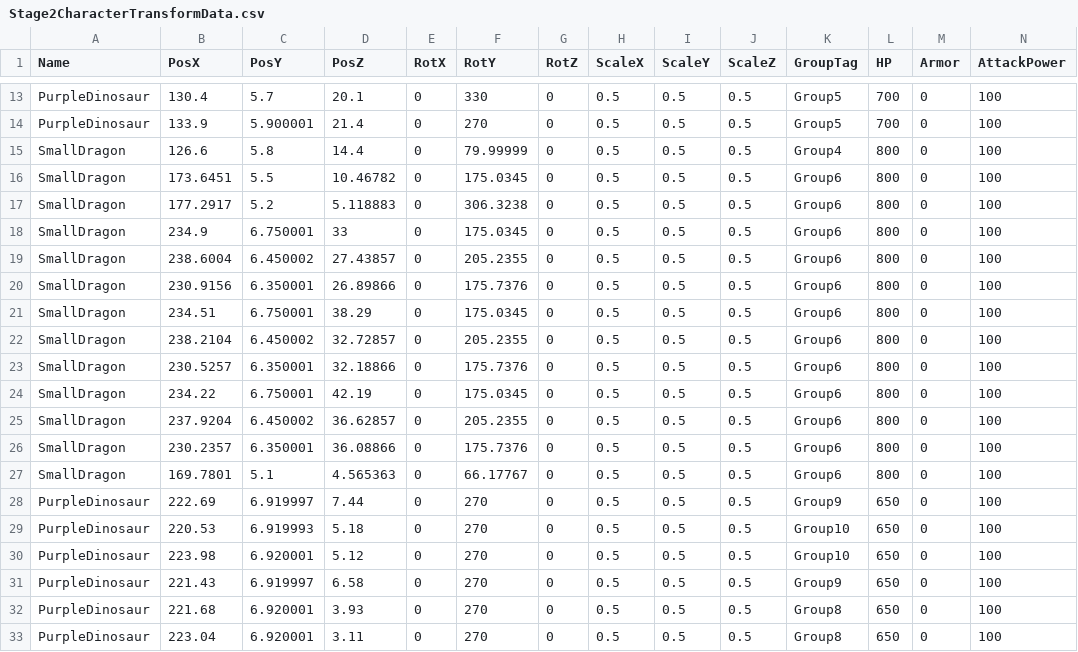
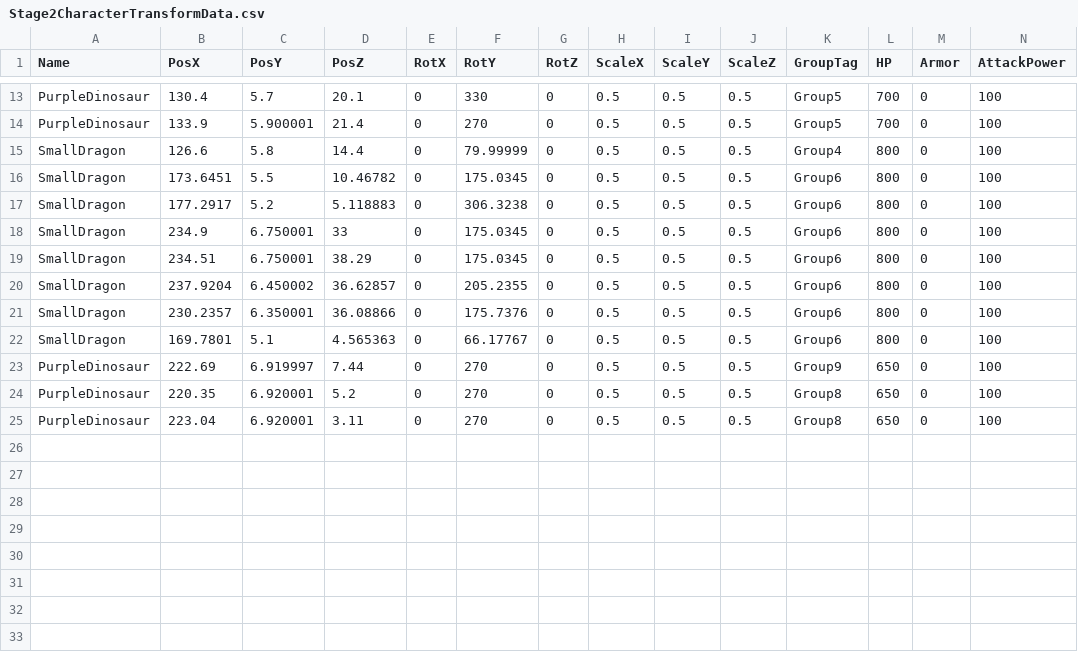
Before and after one commit to lovecap7/Summer2_ChangeCollidable, a CSV file: project/Summer2/Data/CSV/Stage2/Stage2CharacterTransformData.csv, drawn as a sheet; only a part is shown, gaps mark what is left out; removed rows and columns are numbered as before the commit, all else as after; rows hold the shown columns only; the diff names each change by its address in the sheet, - before the commit and + after, or states it on an @@ line.

```diff
--- a/project/Summer2/Data/CSV/Stage2/Stage2CharacterTransformData.csv
+++ b/project/Summer2/Data/CSV/Stage2/Stage2CharacterTransformData.csv
-row 19: SmallDragon | 238.6004 | 6.450002 | 27.43857 | 0 | 205.2355 | 0 | 0.5 | 0.5 | 0.5 | Group6 | 800 | 0 | 100
-row 20: SmallDragon | 230.9156 | 6.350001 | 26.89866 | 0 | 175.7376 | 0 | 0.5 | 0.5 | 0.5 | Group6 | 800 | 0 | 100
-row 22: SmallDragon | 238.2104 | 6.450002 | 32.72857 | 0 | 205.2355 | 0 | 0.5 | 0.5 | 0.5 | Group6 | 800 | 0 | 100
-row 23: SmallDragon | 230.5257 | 6.350001 | 32.18866 | 0 | 175.7376 | 0 | 0.5 | 0.5 | 0.5 | Group6 | 800 | 0 | 100
-row 24: SmallDragon | 234.22 | 6.750001 | 42.19 | 0 | 175.0345 | 0 | 0.5 | 0.5 | 0.5 | Group6 | 800 | 0 | 100
-row 29: PurpleDinosaur | 220.53 | 6.919993 | 5.18 | 0 | 270 | 0 | 0.5 | 0.5 | 0.5 | Group10 | 650 | 0 | 100
-row 30: PurpleDinosaur | 223.98 | 6.920001 | 5.12 | 0 | 270 | 0 | 0.5 | 0.5 | 0.5 | Group10 | 650 | 0 | 100
-row 31: PurpleDinosaur | 221.43 | 6.919997 | 6.58 | 0 | 270 | 0 | 0.5 | 0.5 | 0.5 | Group9 | 650 | 0 | 100
-B24 (PosX): 221.68
+B24 (PosX): 220.35
-D24 (PosZ): 3.93
+D24 (PosZ): 5.2
```
Also changed, not shown: project/Summer2/Data/CSV/Stage1/Stage1CollisionTransformData.csv, project/Summer2/Data/CSV/Stage1/Stage1TransformData.csv, 14 other files.
